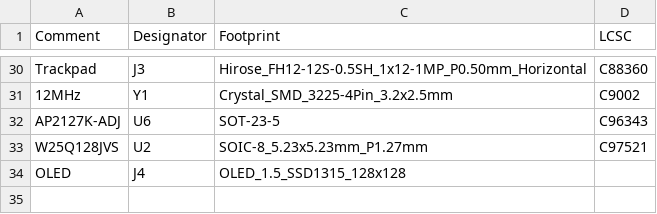
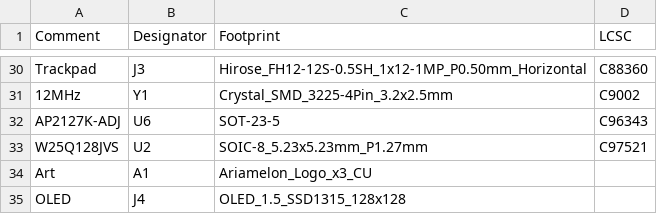
Before and after one commit to Ariamelon/Honeydew, a CSV file: PCB/jlcpcb/production_files/BOM-Honeydew.csv, drawn as a sheet; only a part is shown, gaps mark what is left out.

```diff
--- a/PCB/jlcpcb/production_files/BOM-Honeydew.csv
+++ b/PCB/jlcpcb/production_files/BOM-Honeydew.csv
@@ -33,2 +33,3 @@ AP2127K-ADJ,U6,SOT-23-5,C96343
 W25Q128JVS,U2,SOIC-8_5.23x5.23mm_P1.27mm,C97521
+Art,A1,Ariamelon_Logo_x3_CU,
 OLED,J4,OLED_1.5_SSD1315_128x128,
```
Also changed, not shown: PCB/jlcpcb/production_files/CPL-Honeydew.csv, 47 other files.
